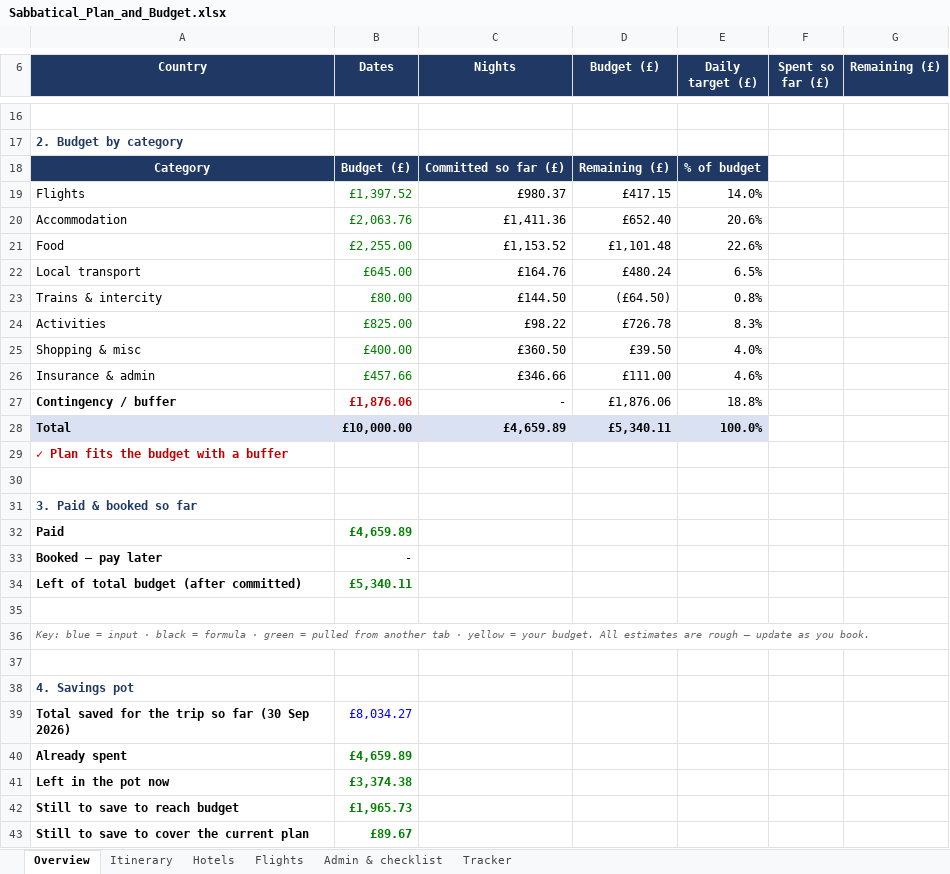
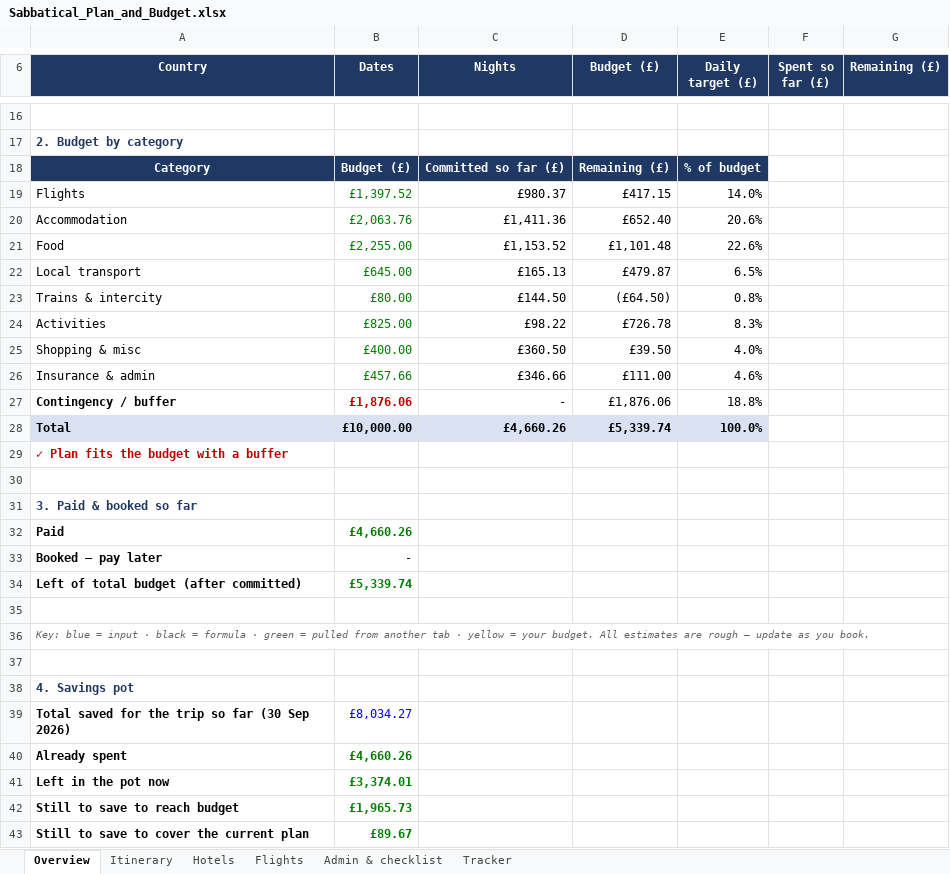
Before and after one commit to mhbae-dev/sabbatical-dashboard, an Excel workbook: Sabbatical_Plan_and_Budget.xlsx, sheet Overview, drawn as a sheet; only a part is shown, gaps mark what is left out; values as stored, in another font and other column widths than the file's, no borders; the diff names each change by its address in the sheet, - before the commit and + after, or states it on an @@ line.

```diff
--- a/Sabbatical_Plan_and_Budget.xlsx (sheet Overview)
+++ b/Sabbatical_Plan_and_Budget.xlsx (sheet Overview)
-C22 (Nights): £164.76
+C22 (Nights): £165.13
-D22 (Budget (£)): £480.24
+D22 (Budget (£)): £479.87
-C28 (Nights): £4,659.89
+C28 (Nights): £4,660.26
-D28 (Budget (£)): £5,340.11
+D28 (Budget (£)): £5,339.74
-B32 (Dates): £4,659.89
+B32 (Dates): £4,660.26
-B34 (Dates): £5,340.11
+B34 (Dates): £5,339.74
-B40 (Dates): £4,659.89
+B40 (Dates): £4,660.26
-B41 (Dates): £3,374.38
+B41 (Dates): £3,374.01
```
Also changed, not shown: sheet Tracker, hidden cells.
